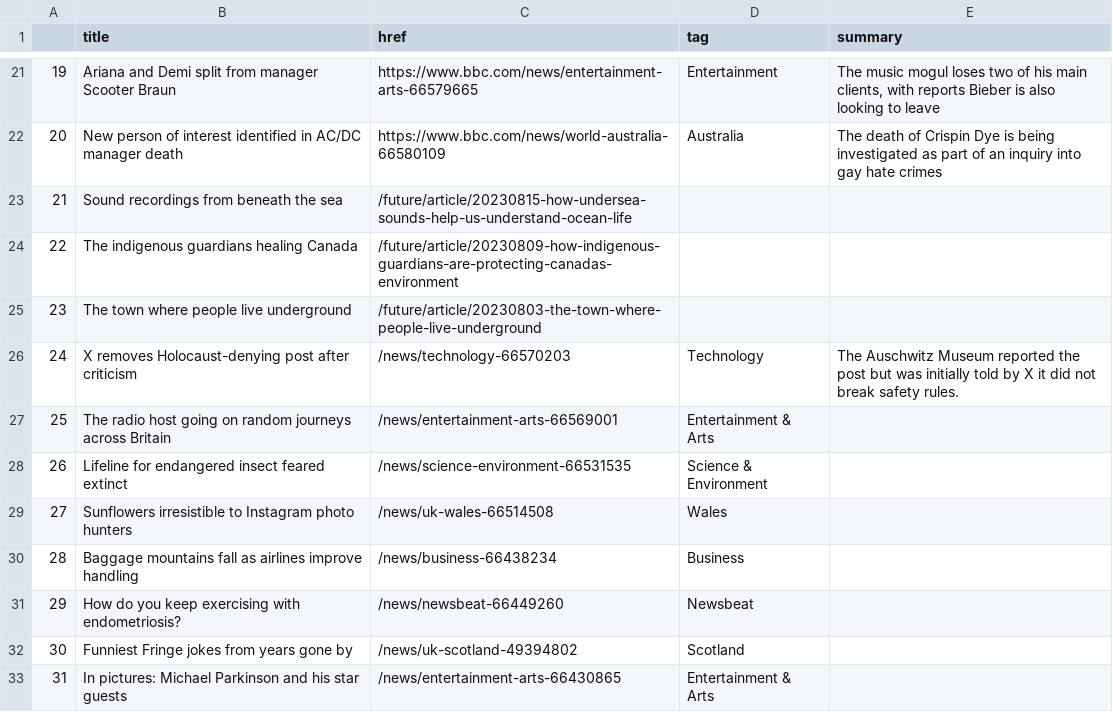
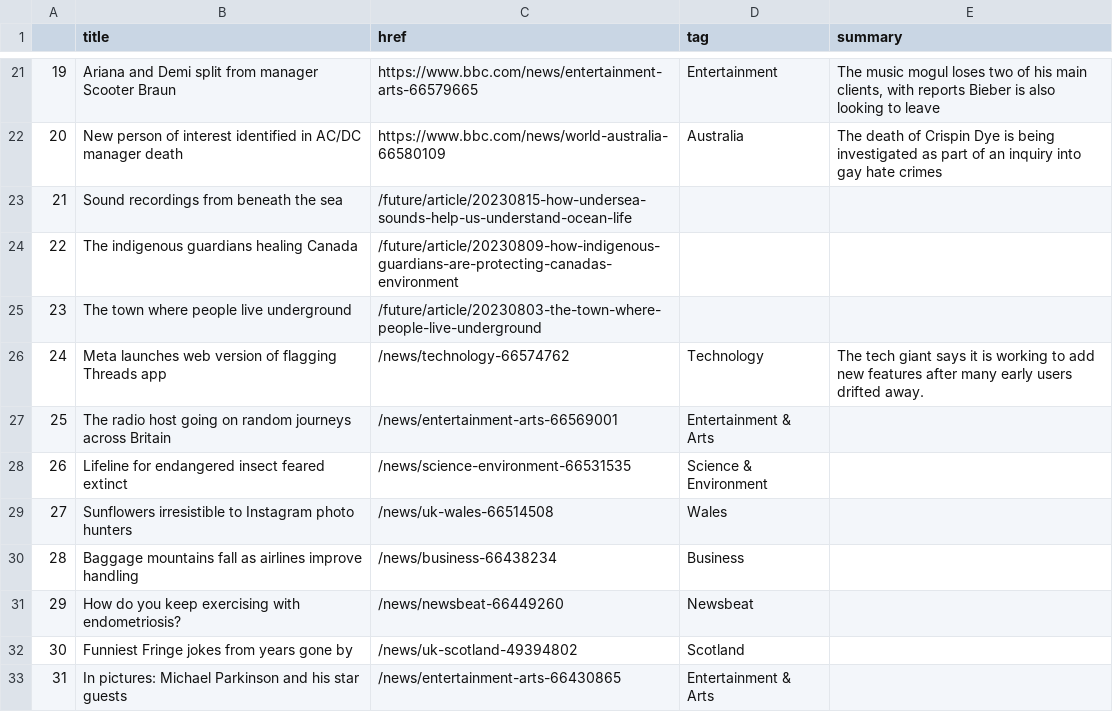
Before and after one commit to marypasciak/automatic-scraper, a CSV file: bbc-headlines.csv, drawn as a sheet; only a part is shown, gaps mark what is left out.

```diff
--- a/bbc-headlines.csv
+++ b/bbc-headlines.csv
@@ -25,3 +25,3 @@
 23,The town where people live underground,/future/article/20230803-the-town-where-people-live-underground,,
-24,X removes Holocaust-denying post after criticism,/news/technology-66570203,Technology,The Auschwitz Museum reported the post but was initially told by X it did not break safety rules.
+24,Meta launches web version of flagging Threads app,/news/technology-66574762,Technology,The tech giant says it is working to add new features after many early users drifted away.
 25,The radio host going on random journeys across Britain,/news/entertainment-arts-66569001,Entertainment & Arts,
```
